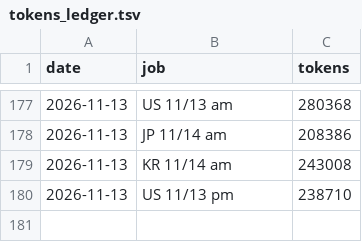
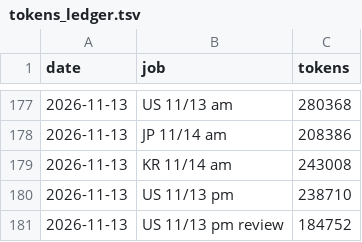
Before and after one commit to trustlj-cpu/Playground_01, a TSV file: docs/handover/tokens_ledger.tsv, drawn as a sheet; only a part is shown, gaps mark what is left out; the diff names each change by its address in the sheet, - before the commit and + after, or states it on an @@ line.

```diff
--- a/docs/handover/tokens_ledger.tsv
+++ b/docs/handover/tokens_ledger.tsv
+row 181: 2026-11-13 | US 11/13 pm review | 184752
```
